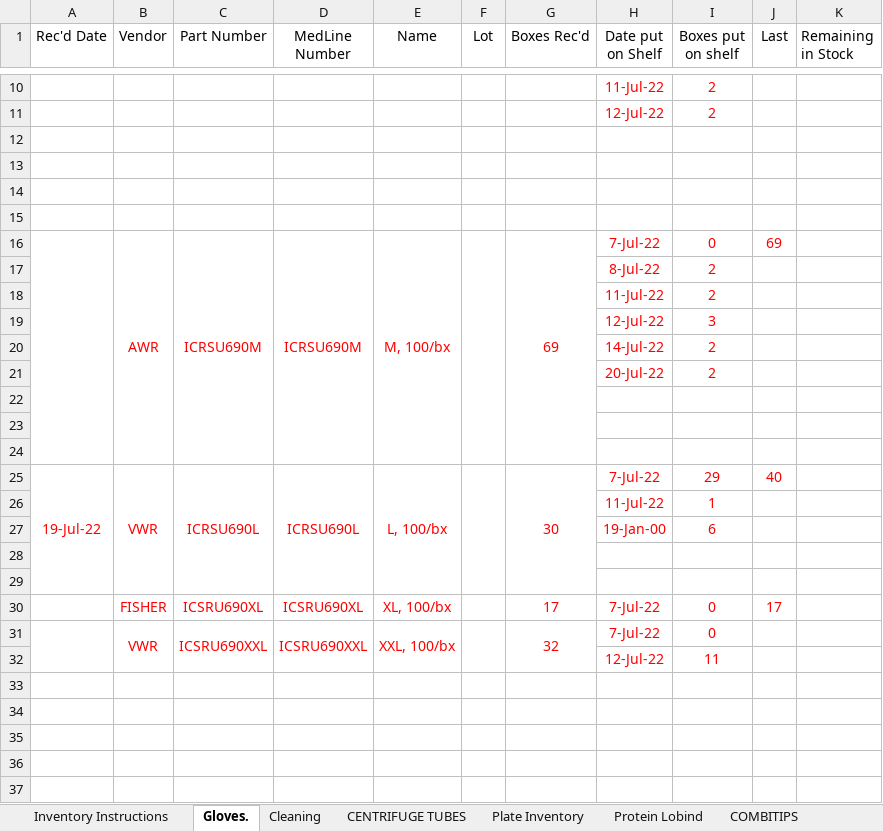
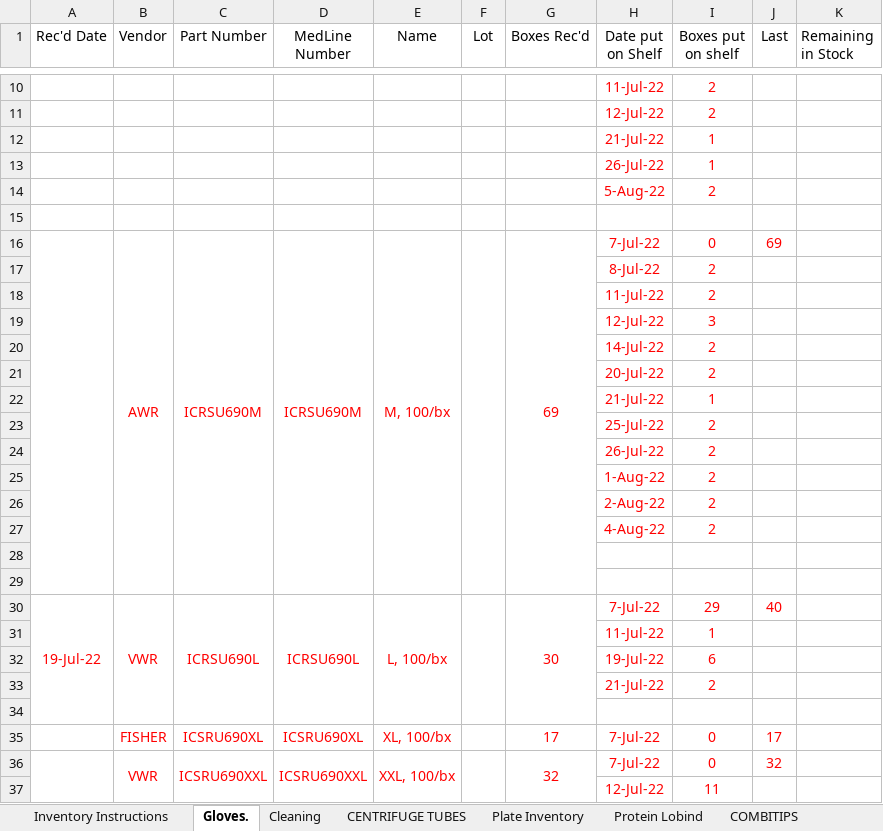
Before and after one commit to bzhao-1/Inventory-Data-Management-System, an Excel workbook: Inventory Excel Template/Inventory2022.xlsx, sheet Gloves., drawn as a sheet; only a part is shown, gaps mark what is left out; values as stored, in another font and other column widths than the file's, no borders; addresses are those after the commit; the diff names each change by its address in the sheet, - before the commit and + after, or states it on an @@ line.

```diff
--- a/Inventory Excel Template/Inventory2022.xlsx (sheet Gloves.)
+++ b/Inventory Excel Template/Inventory2022.xlsx (sheet Gloves.)
-row 12: (empty)
+row 12:  |  |  |  |  |  |  | 21-Jul-22 | 1
-row 13: (empty)
+row 13:  |  |  |  |  |  |  | 26-Jul-22 | 1
-row 14: (empty)
+row 14:  |  |  |  |  |  |  | 5-Aug-22 | 2
-row 22: (empty)
+row 22:  |  |  |  |  |  |  | 21-Jul-22 | 1
+row 23:  |  |  |  |  |  |  | 25-Jul-22 | 2
+row 24:  |  |  |  |  |  |  | 26-Jul-22 | 2
+row 25:  |  |  |  |  |  |  | 1-Aug-22 | 2
+row 26:  |  |  |  |  |  |  | 2-Aug-22 | 2
+row 27:  |  |  |  |  |  |  | 4-Aug-22 | 2
-H32 (Date put on Shelf): 19-Jan-00
+H32 (Date put on Shelf): 19-Jul-22
-row 33: (empty)
+row 33:  |  |  |  |  |  |  | 21-Jul-22 | 2
-J36 (Last): (empty)
+J36 (Last): 32
```
Also changed, not shown: sheet Plate Inventory, sheet Cleaning, sheet VWR Solvents, sheet Protein Lobind, sheet Cryo Boxes, sheet RELOAD TIPS, 4 more sheets, other sheet tabs, formulas that keep their value.
